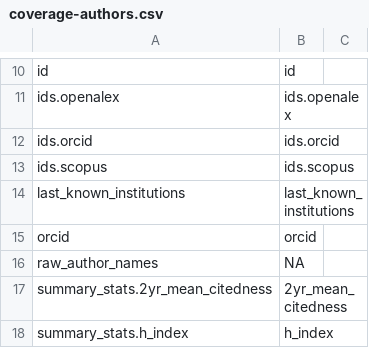
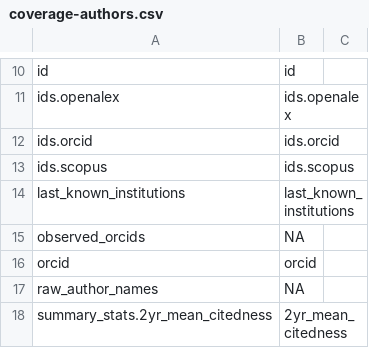
Before and after one commit to ropensci/openalexR, a CSV file: data-raw/coverage-authors.csv, drawn as a sheet; only a part is shown, gaps mark what is left out; the shorter side is filled out with more unchanged rows; the diff names each change by its address in the sheet, - before the commit and + after, or states it on an @@ line.

```diff
--- a/data-raw/coverage-authors.csv
+++ b/data-raw/coverage-authors.csv
+row 15: observed_orcids | NA
```
Also changed, not shown: data-raw/coverage-keywords.csv, data-raw/coverage-sources.csv, 6 other files.
